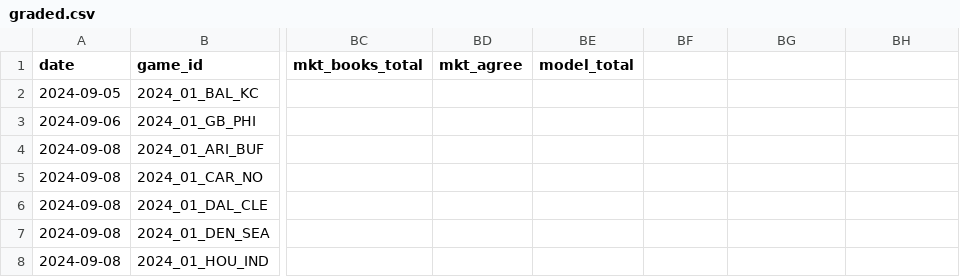
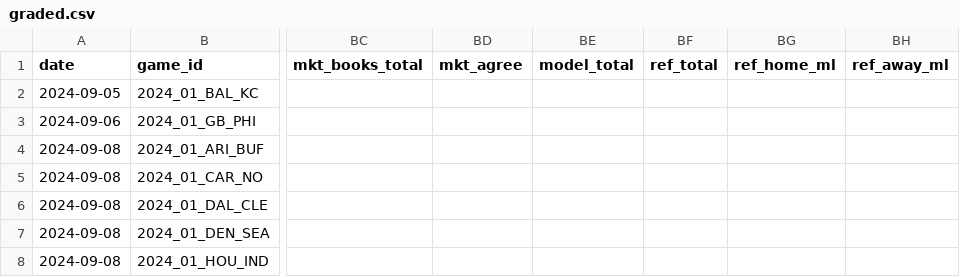
Before and after one commit to azcal/mbm-nfl, a CSV file: logs/graded.csv, drawn as a sheet; only a part is shown, gaps mark what is left out; the diff names each change by its address in the sheet, - before the commit and + after, or states it on an @@ line.

```diff
--- a/logs/graded.csv
+++ b/logs/graded.csv
-BF1: (empty)
+BF1: ref_total
-BG1: (empty)
+BG1: ref_home_ml
-BH1: (empty)
+BH1: ref_away_ml
```
Also changed, not shown: logs/picks.csv, logs/predictions.csv, 3 other files.
